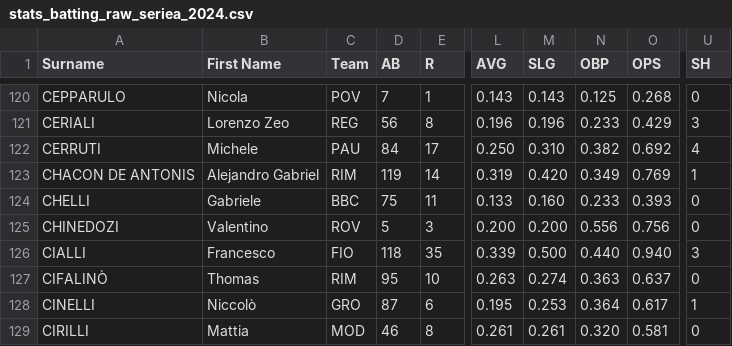
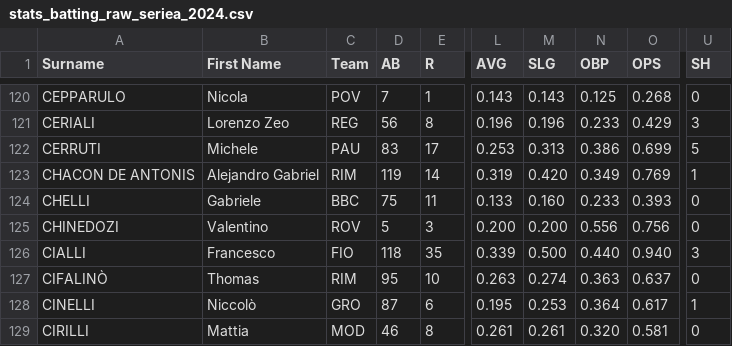
Before and after one commit to tonper19/ballgame, a CSV file: data/csv/stats_batting_raw_seriea_2024.csv, drawn as a sheet; only a part is shown, gaps mark what is left out; the diff names each change by its address in the sheet, - before the commit and + after, or states it on an @@ line.

```diff
--- a/data/csv/stats_batting_raw_seriea_2024.csv
+++ b/data/csv/stats_batting_raw_seriea_2024.csv
-D122 (AB): 84
+D122 (AB): 83
-L122 (AVG): 0.250
+L122 (AVG): 0.253
-M122 (SLG): 0.310
+M122 (SLG): 0.313
-N122 (OBP): 0.382
+N122 (OBP): 0.386
-O122 (OPS): 0.692
+O122 (OPS): 0.699
-U122 (SH): 4
+U122 (SH): 5
```
Also changed, not shown: data/csv/stats_batting_raw_hk_2024.csv, data/csv/stats_fielding_raw_hk_2024.csv, 5 other files.
